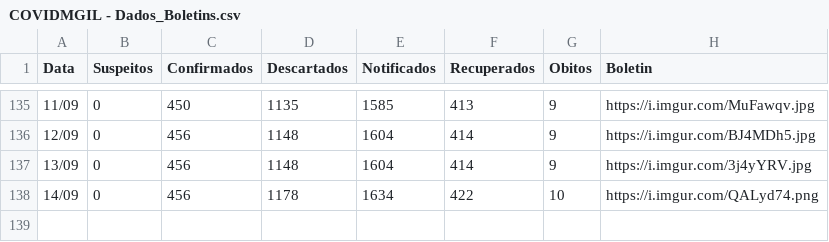
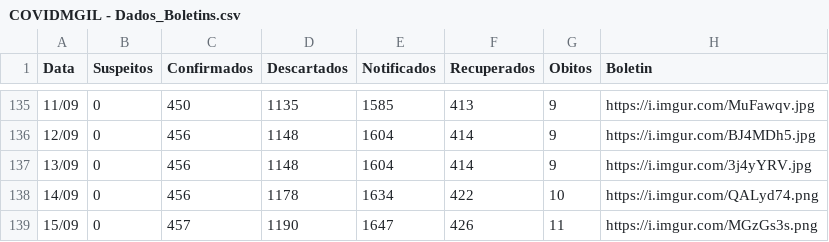
Before and after one commit to webalysson/covidmgil, a CSV file: dados/COVIDMGIL - Dados_Boletins.csv, drawn as a sheet; only a part is shown, gaps mark what is left out; the diff names each change by its address in the sheet, - before the commit and + after, or states it on an @@ line.

Commit message:
Dados atualizados 15/09

```diff
--- a/dados/COVIDMGIL - Dados_Boletins.csv
+++ b/dados/COVIDMGIL - Dados_Boletins.csv
+row 139: 15/09 | 0 | 457 | 1190 | 1647 | 426 | 11 | https://i.imgur.com/MGzGs3s.png
```
